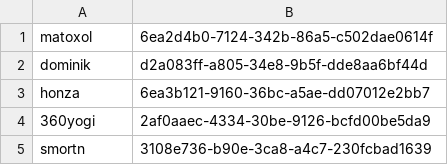
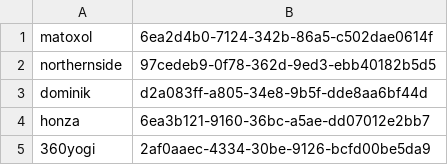
Before and after one commit to ISCCTU/isc-minecraft, a CSV file: plugins/Essentials/usermap.csv, drawn as a sheet; only a part is shown; the shorter side is filled out with more unchanged rows.

```diff
--- a/plugins/Essentials/usermap.csv
+++ b/plugins/Essentials/usermap.csv
@@ -1,2 +1,3 @@
 matoxol,6ea2d4b0-7124-342b-86a5-c502dae0614f
+northernside,97cedeb9-0f78-362d-9ed3-ebb40182b5d5
 dominik,d2a083ff-a805-34e8-9b5f-dde8aa6bf44d
```
Also changed, not shown: 3 other files.
